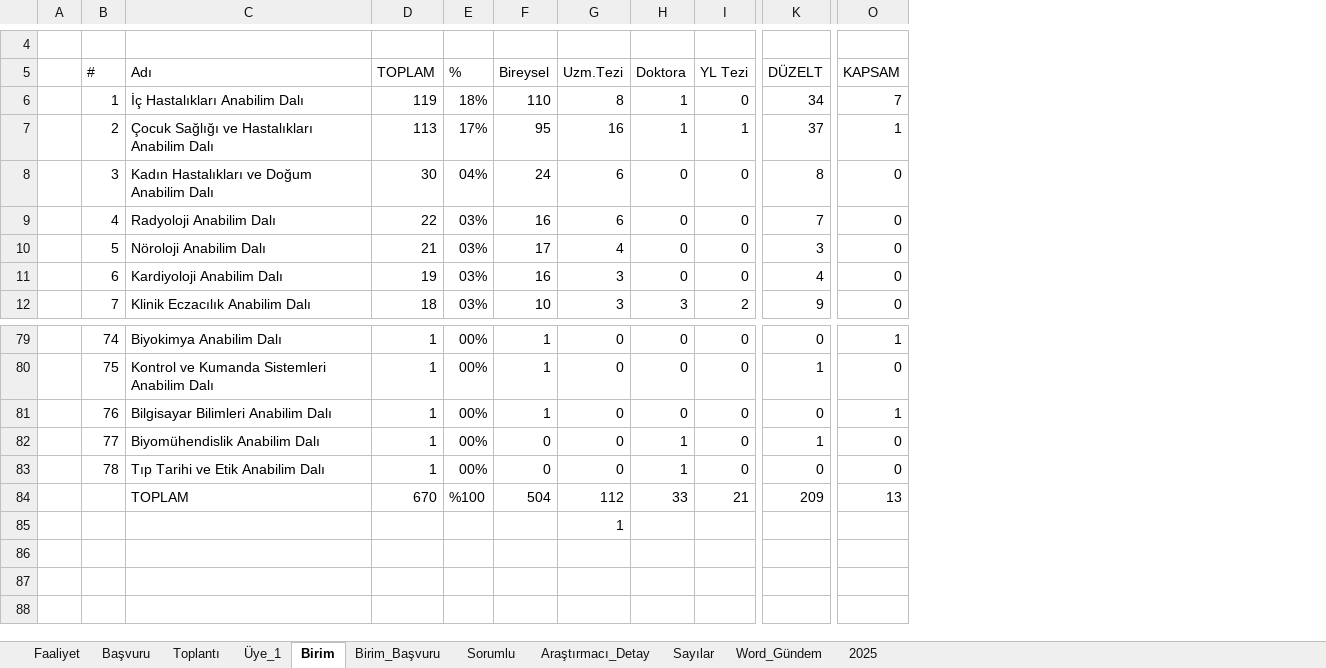
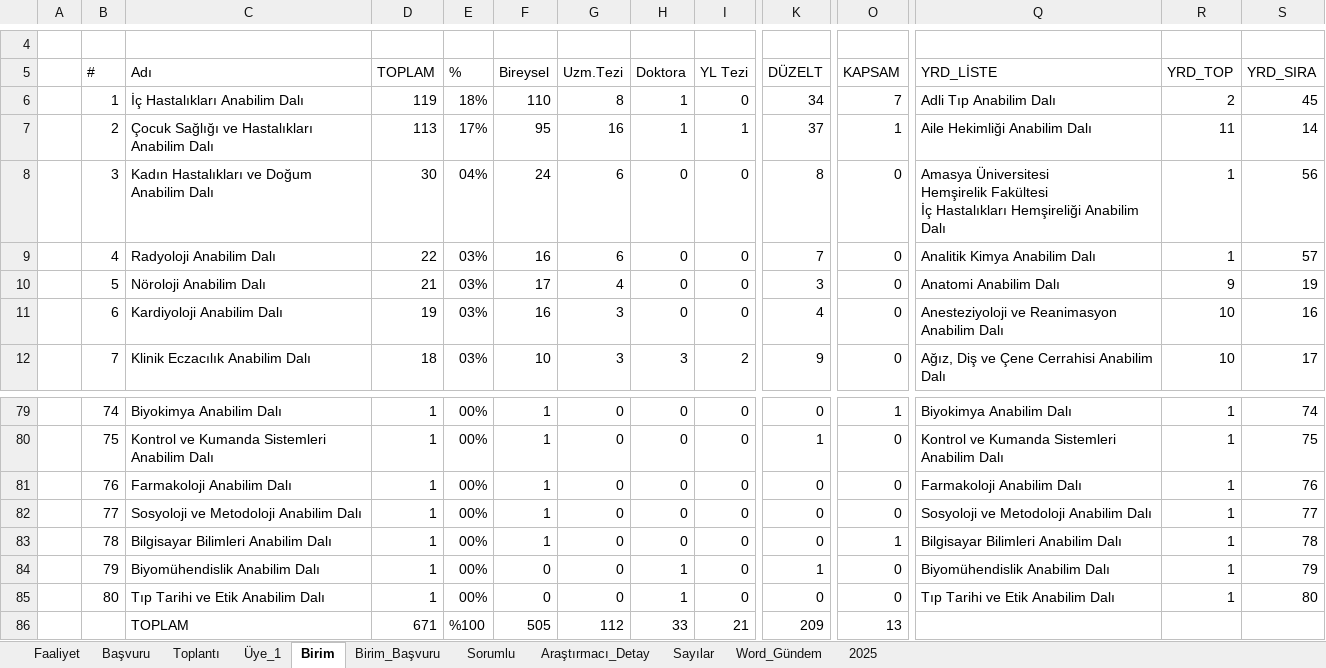
Before and after one commit to MahsuniTurkatar/sba-analiz, an Excel workbook: 2026_SBA.xlsx, sheet Birim, drawn as a sheet; only a part is shown, gaps mark what is left out; values as stored, in another font and other column widths than the file's, no cell formats; removed rows and columns are numbered as before the commit, all else as after; rows hold the shown columns only; ↵ is a line break in a cell; the diff names each change by its address in the sheet, - before the commit and + after, or states it on an @@ line.

```diff
--- a/2026_SBA.xlsx (sheet Birim)
+++ b/2026_SBA.xlsx (sheet Birim)
@@ column Q (YRD_LİSTE) unhidden, rows 6-12: Adli Tıp Anabilim Dalı | Aile Hekimliği Anabilim Dalı | Amasya Üniversitesi ↵ Hemşirelik Fakültesi ↵ İç Hastalıkları Hemşireliği Anabilim Dalı | Analitik Kimya Anabilim Dalı | Anatomi Anabilim Dalı | Anesteziyoloji ve Reanimasyon Anabilim Dalı | Ağız, Diş ve Çene Cerrahisi Anabilim Dalı; rows 79-83: Biyokimya Anabilim Dalı | Kontrol ve Kumanda Sistemleri Anabilim Dalı | Farmakoloji Anabilim Dalı | Sosyoloji ve Metodoloji Anabilim Dalı | Bilgisayar Bilimleri Anabilim Dalı @@
@@ column R (YRD_TOP) unhidden, rows 6-12: 2 | 11 | 1 | 1 | 9 | 10 | 10; rows 79-83: all 1 @@
@@ column S (YRD_SIRA) unhidden, rows 6-12: 45 | 14 | 56 | 57 | 19 | 16 | 17; rows 79-83: 74 | 75 | 76 | 77 | 78 @@
-C81 (Adı): Bilgisayar Bilimleri Anabilim Dalı
+C81 (Adı): Farmakoloji Anabilim Dalı
-O81 (KAPSAM): 1
+O81 (KAPSAM): 0
-C82 (Adı): Biyomühendislik Anabilim Dalı
+C82 (Adı): Sosyoloji ve Metodoloji Anabilim Dalı
-F82:F83 (Bireysel): 0
+F82:F83 (Bireysel): 1
-H82:H83 (Doktora): 1
+H82:H83 (Doktora): 0
-K82 (DÜZELT): 1
+K82 (DÜZELT): 0
-C83 (Adı): Tıp Tarihi ve Etik Anabilim Dalı
+C83 (Adı): Bilgisayar Bilimleri Anabilim Dalı
-O83 (KAPSAM): 0
+O83 (KAPSAM): 1
+row 84:  | 79 | Biyomühendislik Anabilim Dalı | 1 | 00% | 0 | 0 | 1 | 0 | 1 | 0 | Biyomühendislik Anabilim Dalı | 1 | 79
+row 85:  | 80 | Tıp Tarihi ve Etik Anabilim Dalı | 1 | 00% | 0 | 0 | 1 | 0 | 0 | 0 | Tıp Tarihi ve Etik Anabilim Dalı | 1 | 80
-D86 (TOPLAM): 670
+D86 (TOPLAM): 671
-F86 (Bireysel): 504
+F86 (Bireysel): 505
-row 85:  |  |  |  |  |  | 1
-row 86: (empty)
```
Also changed, not shown: sheet Sorumlu, sheet Word_Gündem, sheet Araştırmacı_Detay, sheet Birim_Başvuru, sheet Üye_1, sheet Faaliyet, 3 more sheets, cell formats, formulas that keep their value, hidden cells.
